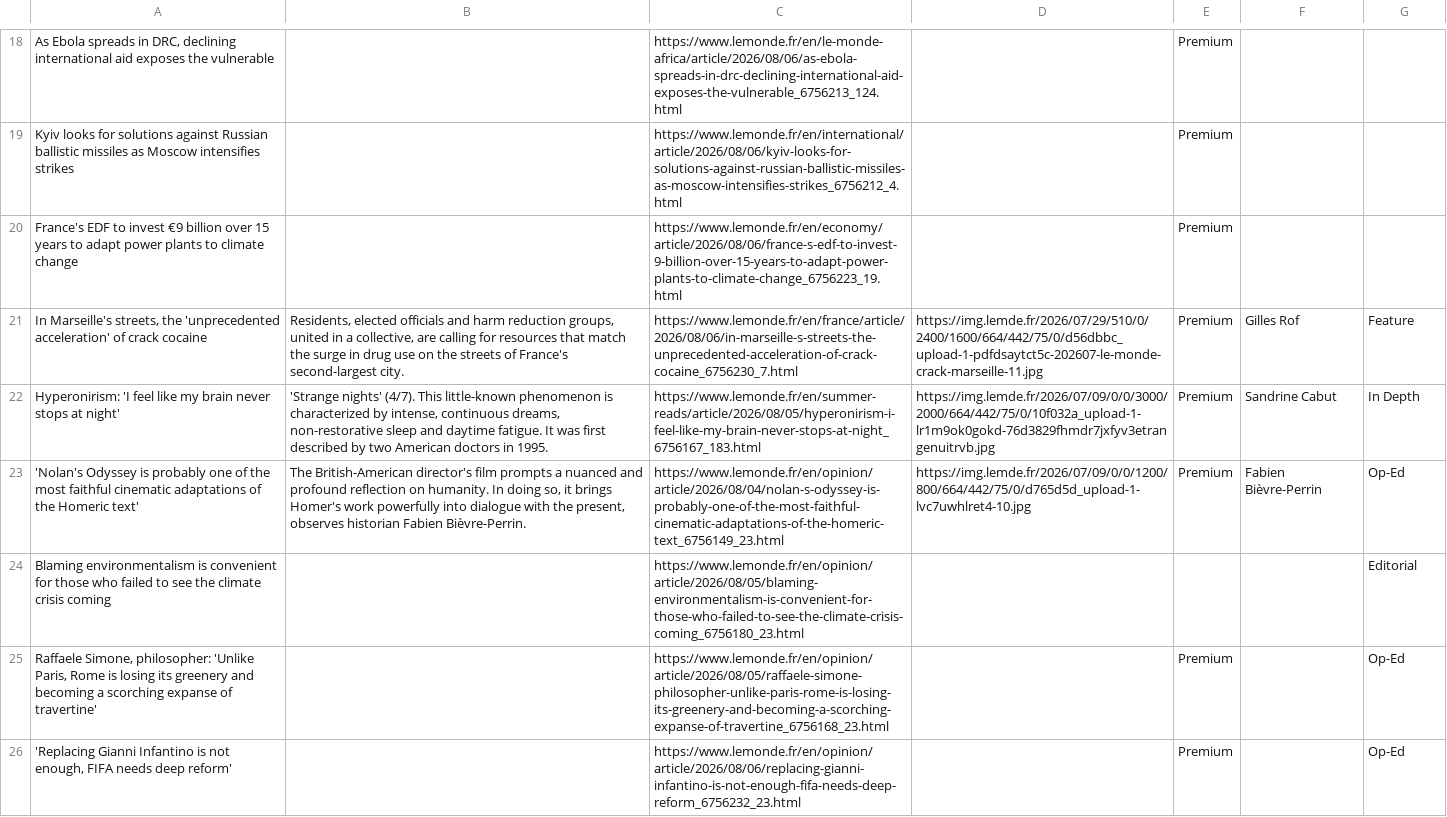
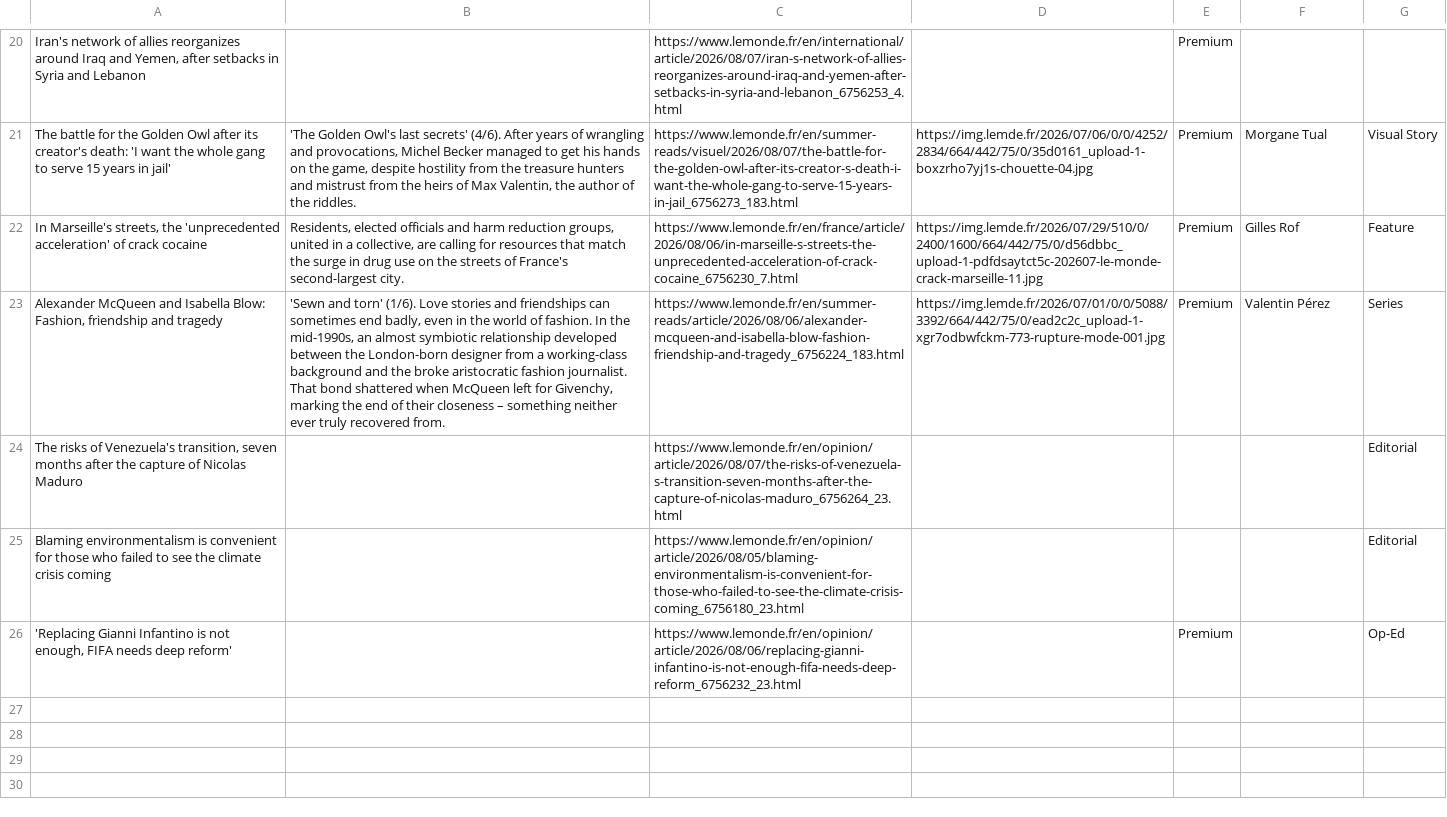
Before and after one commit to vnn8248/homework-07, a CSV file: leMonde-homepage-articles.csv, drawn as a sheet; only a part is shown, gaps mark what is left out; removed rows and columns are numbered as before the commit, all else as after; the diff covers the shown part only; the diff names each change by its address in the sheet, - before the commit and + after, or states it on an @@ line.

```diff
--- a/leMonde-homepage-articles.csv
+++ b/leMonde-homepage-articles.csv
-A20: As Ebola spreads in DRC, declining international aid exposes the vulnerable
+A20: Iran's network of allies reorganizes around Iraq and Yemen, after setbacks in Syria and Lebanon
-C20: https://www.lemonde.fr/en/le-monde-africa/article/2026/08/06/as-ebola-spreads-in-drc-declining-international-aid-exposes-the-vulnerable_6756213_124.html
+C20: https://www.lemonde.fr/en/international/article/2026/08/07/iran-s-network-of-allies-reorganizes-around-iraq-and-yemen-after-setbacks-in-syria-and-lebanon_6756253_4.html
-row 19: Kyiv looks for solutions against Russian ballistic missiles as Moscow intensifies strikes |  | https://www.lemonde.fr/en/international/article/2026/08/06/kyiv-looks-for-solutions-against-russian-ballistic-missiles-as-moscow-intensifies-strikes_6756212_4.html |  | Premium
-row 20: France's EDF to invest €9 billion over 15 years to adapt power plants to climate change |  | https://www.lemonde.fr/en/economy/article/2026/08/06/france-s-edf-to-invest-9-billion-over-15-years-to-adapt-power-plants-to-climate-change_6756223_19.html |  | Premium
+row 21: The battle for the Golden Owl after its creator's death: 'I want the whole gang to serve 15 years in jail' | 'The Golden Owl's last secrets' (4/6). After years of wrangling and provocations, Michel Becker managed to get his hands on the game, despite hostility from the treasure hunters and mistrust from the heirs of Max Valentin, the author of the riddles. | https://www.lemonde.fr/en/summer-reads/visuel/2026/08/07/the-battle-for-the-golden-owl-after-its-creator-s-death-i-want-the-whole-gang-to-serve-15-years-in-jail_6756273_183.html | https://img.lemde.fr/2026/07/06/0/0/4252/2834/664/442/75/0/35d0161_upload-1-boxzrho7yj1s-chouette-04.jpg | Premium | Morgane Tual | Visual Story
-row 22: Hyperonirism: 'I feel like my brain never stops at night' | 'Strange nights' (4/7). This little-known phenomenon is characterized by intense, continuous dreams, non-restorative sleep and daytime fatigue. It was first described by two American doctors in 1995. | https://www.lemonde.fr/en/summer-reads/article/2026/08/05/hyperonirism-i-feel-like-my-brain-never-stops-at-night_6756167_183.html | https://img.lemde.fr/2026/07/09/0/0/3000/2000/664/442/75/0/10f032a_upload-1-lr1m9ok0gokd-76d3829fhmdr7jxfyv3etrangenuitrvb.jpg | Premium | Sandrine Cabut | In Depth
-row 23: 'Nolan's Odyssey is probably one of the most faithful cinematic adaptations of the Homeric text' | The British-American director's film prompts a nuanced and profound reflection on humanity. In doing so, it brings Homer's work powerfully into dialogue with the present, observes historian Fabien Bièvre-Perrin. | https://www.lemonde.fr/en/opinion/article/2026/08/04/nolan-s-odyssey-is-probably-one-of-the-most-faithful-cinematic-adaptations-of-the-homeric-text_6756149_23.html | https://img.lemde.fr/2026/07/09/0/0/1200/800/664/442/75/0/d765d5d_upload-1-lvc7uwhlret4-10.jpg | Premium | Fabien Bièvre-Perrin | Op-Ed
+row 23: Alexander McQueen and Isabella Blow: Fashion, friendship and tragedy | 'Sewn and torn' (1/6). Love stories and friendships can sometimes end badly, even in the world of fashion. In the mid-1990s, an almost symbiotic relationship developed between the London-born designer from a working-class background and the broke aristocratic fashion journalist. That bond shattered when McQueen left for Givenchy, marking the end of their closeness – something neither ever truly recovered from. | https://www.lemonde.fr/en/summer-reads/article/2026/08/06/alexander-mcqueen-and-isabella-blow-fashion-friendship-and-tragedy_6756224_183.html | https://img.lemde.fr/2026/07/01/0/0/5088/3392/664/442/75/0/ead2c2c_upload-1-xgr7odbwfckm-773-rupture-mode-001.jpg | Premium | Valentin Pérez | Series
+row 24: The risks of Venezuela's transition, seven months after the capture of Nicolas Maduro |  | https://www.lemonde.fr/en/opinion/article/2026/08/07/the-risks-of-venezuela-s-transition-seven-months-after-the-capture-of-nicolas-maduro_6756264_23.html |  |  |  | Editorial
-row 25: Raffaele Simone, philosopher: 'Unlike Paris, Rome is losing its greenery and becoming a scorching expanse of travertine' |  | https://www.lemonde.fr/en/opinion/article/2026/08/05/raffaele-simone-philosopher-unlike-paris-rome-is-losing-its-greenery-and-becoming-a-scorching-expanse-of-travertine_6756168_23.html |  | Premium |  | Op-Ed
```
Also changed, not shown: 16 added rows, 14 removed rows and 6 edited cells elsewhere in this file.
